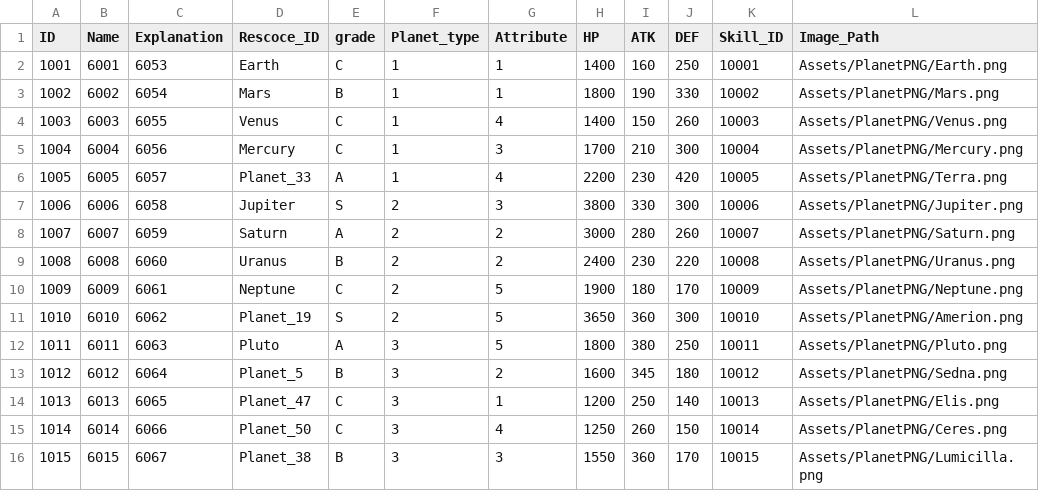
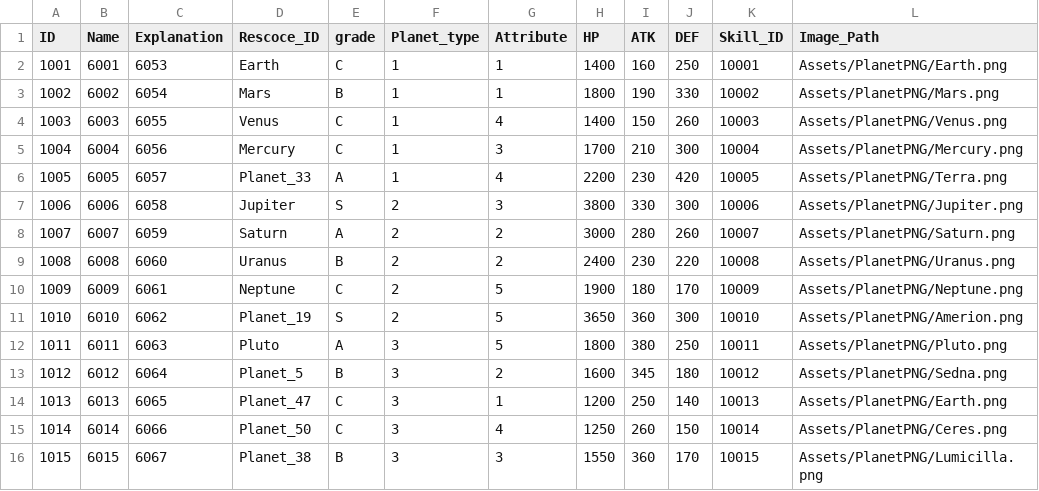
Before and after one commit to MM1152/MyPlanet, a CSV file: Assets/DataTables/PlanetTable.csv, drawn as a sheet; the diff names each change by its address in the sheet, - before the commit and + after, or states it on an @@ line.

```diff
--- a/Assets/DataTables/PlanetTable.csv
+++ b/Assets/DataTables/PlanetTable.csv
-L14 (Image_Path): Assets/PlanetPNG/Elis.png
+L14 (Image_Path): Assets/PlanetPNG/Earth.png
```
Also changed, not shown: Assets/DataTables/EnemyTable.csv, Assets/DataTables/StageInfomationTable.csv, 3 other files.
